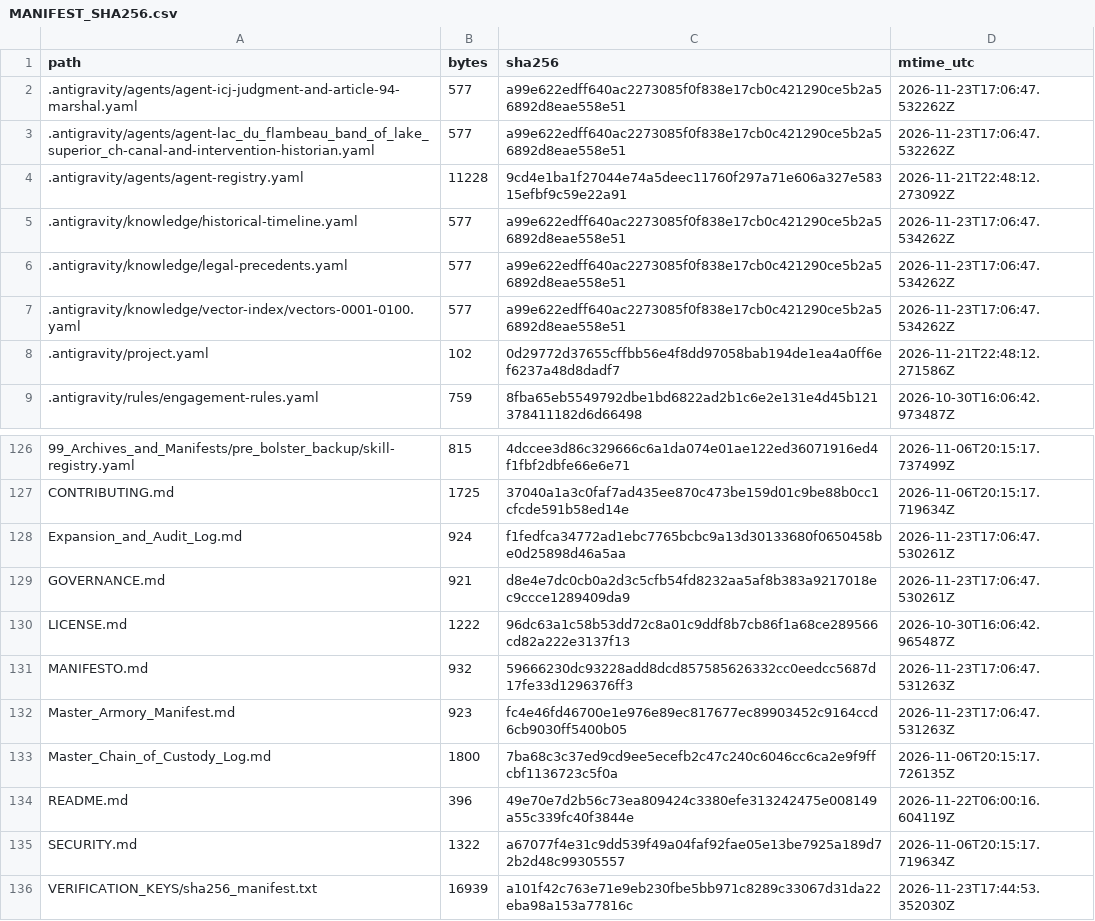
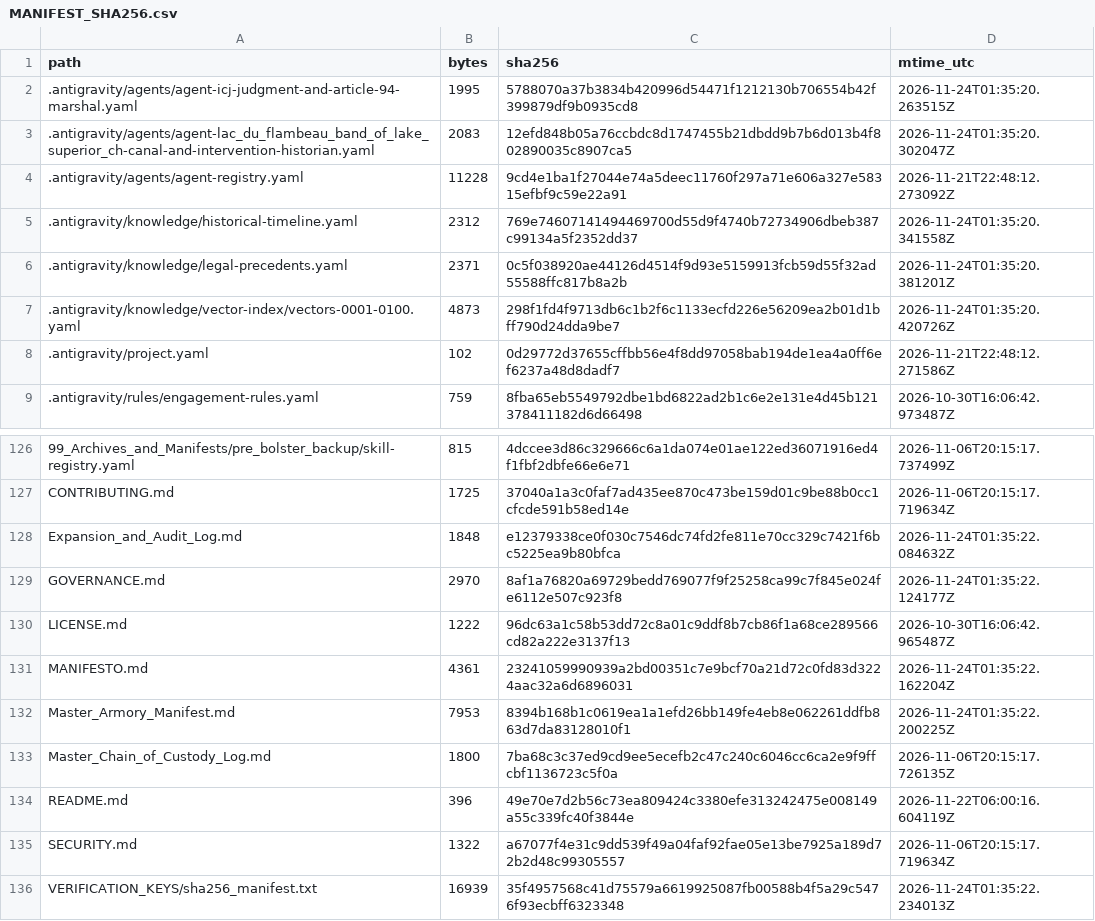
Before and after one commit to GlobalRestitutionAlliance/turtle-island-us-wi-lac-du-flambeau-band-of-lake-superior-ch-master-litigation, a CSV file: 99_Archives_and_Manifests/MANIFEST_SHA256.csv, drawn as a sheet; only a part is shown, gaps mark what is left out; the diff covers the shown part only.

```diff
--- a/99_Archives_and_Manifests/MANIFEST_SHA256.csv
+++ b/99_Archives_and_Manifests/MANIFEST_SHA256.csv
@@ -1,8 +1,8 @@
 path,bytes,sha256,mtime_utc
-.antigravity/agents/agent-icj-judgment-and-article-94-marshal.yaml,577,a99e622edff640ac2273085f0f838e17cb0c421290ce5b2a56892d8eae558e51,2026-11-23T17:06:47.532262Z
-.antigravity/agents/agent-lac_du_flambeau_band_of_lake_superior_ch-canal-and-intervention-historian.yaml,577,a99e622edff640ac2273085f0f838e17cb0c421290ce5b2a56892d8eae558e51,2026-11-23T17:06:47.532262Z
+.antigravity/agents/agent-icj-judgment-and-article-94-marshal.yaml,1995,5788070a37b3834b420996d54471f1212130b706554b42f399879df9b0935cd8,2026-11-24T01:35:20.263515Z
+.antigravity/agents/agent-lac_du_flambeau_band_of_lake_superior_ch-canal-and-intervention-historian.yaml,2083,12efd848b05a76ccbdc8d1747455b21dbdd9b7b6d013b4f802890035c8907ca5,2026-11-24T01:35:20.302047Z
 .antigravity/agents/agent-registry.yaml,11228,9cd4e1ba1f27044e74a5deec11760f297a71e606a327e58315efbf9c59e22a91,2026-11-21T22:48:12.273092Z
-.antigravity/knowledge/historical-timeline.yaml,577,a99e622edff640ac2273085f0f838e17cb0c421290ce5b2a56892d8eae558e51,2026-11-23T17:06:47.534262Z
-.antigravity/knowledge/legal-precedents.yaml,577,a99e622edff640ac2273085f0f838e17cb0c421290ce5b2a56892d8eae558e51,2026-11-23T17:06:47.534262Z
-.antigravity/knowledge/vector-index/vectors-0001-0100.yaml,577,a99e622edff640ac2273085f0f838e17cb0c421290ce5b2a56892d8eae558e51,2026-11-23T17:06:47.534262Z
+.antigravity/knowledge/historical-timeline.yaml,2312,769e74607141494469700d55d9f4740b72734906dbeb387c99134a5f2352dd37,2026-11-24T01:35:20.341558Z
+.antigravity/knowledge/legal-precedents.yaml,2371,0c5f038920ae44126d4514f9d93e5159913fcb59d55f32ad55588ffc817b8a2b,2026-11-24T01:35:20.381201Z
+.antigravity/knowledge/vector-index/vectors-0001-0100.yaml,4873,298f1fd4f9713db6c1b2f6c1133ecfd226e56209ea2b01d1bff790d24dda9be7,2026-11-24T01:35:20.420726Z
 .antigravity/project.yaml,102,0d29772d37655cffbb56e4f8dd97058bab194de1ea4a0ff6ef6237a48d8dadf7,2026-11-21T22:48:12.271586Z
@@ -127,7 +127,7 @@ path,bytes,sha256,mtime_utc
 CONTRIBUTING.md,1725,37040a1a3c0faf7ad435ee870c473be159d01c9be88b0cc1cfcde591b58ed14e,2026-11-06T20:15:17.719634Z
-Expansion_and_Audit_Log.md,924,f1fedfca34772ad1ebc7765bcbc9a13d30133680f0650458be0d25898d46a5aa,2026-11-23T17:06:47.530261Z
-GOVERNANCE.md,921,d8e4e7dc0cb0a2d3c5cfb54fd8232aa5af8b383a9217018ec9ccce1289409da9,2026-11-23T17:06:47.530261Z
+Expansion_and_Audit_Log.md,1848,e12379338ce0f030c7546dc74fd2fe811e70cc329c7421f6bc5225ea9b80bfca,2026-11-24T01:35:22.084632Z
+GOVERNANCE.md,2970,8af1a76820a69729bedd769077f9f25258ca99c7f845e024fe6112e507c923f8,2026-11-24T01:35:22.124177Z
 LICENSE.md,1222,96dc63a1c58b53dd72c8a01c9ddf8b7cb86f1a68ce289566cd82a222e3137f13,2026-10-30T16:06:42.965487Z
-MANIFESTO.md,932,59666230dc93228add8dcd857585626332cc0eedcc5687d17fe33d1296376ff3,2026-11-23T17:06:47.531263Z
-Master_Armory_Manifest.md,923,fc4e46fd46700e1e976e89ec817677ec89903452c9164ccd6cb9030ff5400b05,2026-11-23T17:06:47.531263Z
+MANIFESTO.md,4361,23241059990939a2bd00351c7e9bcf70a21d72c0fd83d3224aac32a6d6896031,2026-11-24T01:35:22.162204Z
+Master_Armory_Manifest.md,7953,8394b168b1c0619ea1a1efd26bb149fe4eb8e062261ddfb863d7da83128010f1,2026-11-24T01:35:22.200225Z
 Master_Chain_of_Custody_Log.md,1800,7ba68c3c37ed9cd9ee5ecefb2c47c240c6046cc6ca2e9f9ffcbf1136723c5f0a,2026-11-06T20:15:17.726135Z
@@ -135,2 +135,2 @@ README.md,396,49e70e7d2b56c73ea809424c3380efe313242475e008149a55c339fc40f3844e,2
 SECURITY.md,1322,a67077f4e31c9dd539f49a04faf92fae05e13be7925a189d72b2d48c99305557,2026-11-06T20:15:17.719634Z
-VERIFICATION_KEYS/sha256_manifest.txt,16939,a101f42c763e71e9eb230fbe5bb971c8289c33067d31da22eba98a153a77816c,2026-11-23T17:44:53.352030Z
+VERIFICATION_KEYS/sha256_manifest.txt,16939,35f4957568c41d75579a6619925087fb00588b4f5a29c5476f93ecbff6323348,2026-11-24T01:35:22.234013Z
```
Also changed, not shown: 81 edited cells elsewhere in this file, 37 other files.
